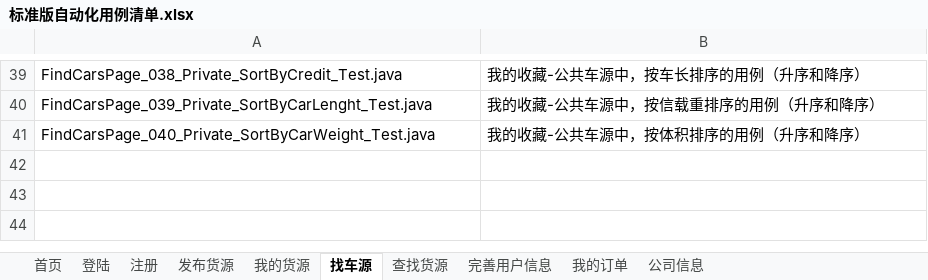
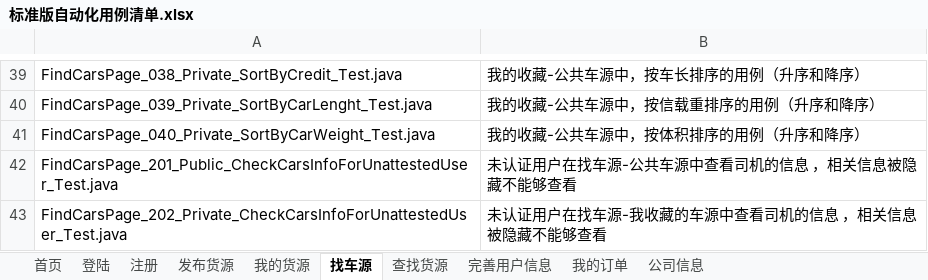
Before and after one commit to stephenwang1011/web-logistics-standard, an Excel workbook: logistics/res/caselist/标准版自动化用例清单.xlsx, sheet 找车源, drawn as a sheet; only a part is shown, gaps mark what is left out; values as stored, in another font and other column widths than the file's, no borders; the diff names each change by its address in the sheet, - before the commit and + after, or states it on an @@ line.

Commit message:
新增测试清单

```diff
--- a/logistics/res/caselist/标准版自动化用例清单.xlsx (sheet 找车源)
+++ b/logistics/res/caselist/标准版自动化用例清单.xlsx (sheet 找车源)
+row 42: FindCarsPage_201_Public_CheckCarsInfoForUnattestedUser_Test.java | 未认证用户在找车源-公共车源中查看司机的信息 ，相关信息被隐藏不能够查看
+row 43: FindCarsPage_202_Private_CheckCarsInfoForUnattestedUser_Test.java | 未认证用户在找车源-我收藏的车源中查看司机的信息 ，相关信息被隐藏不能够查看
```
